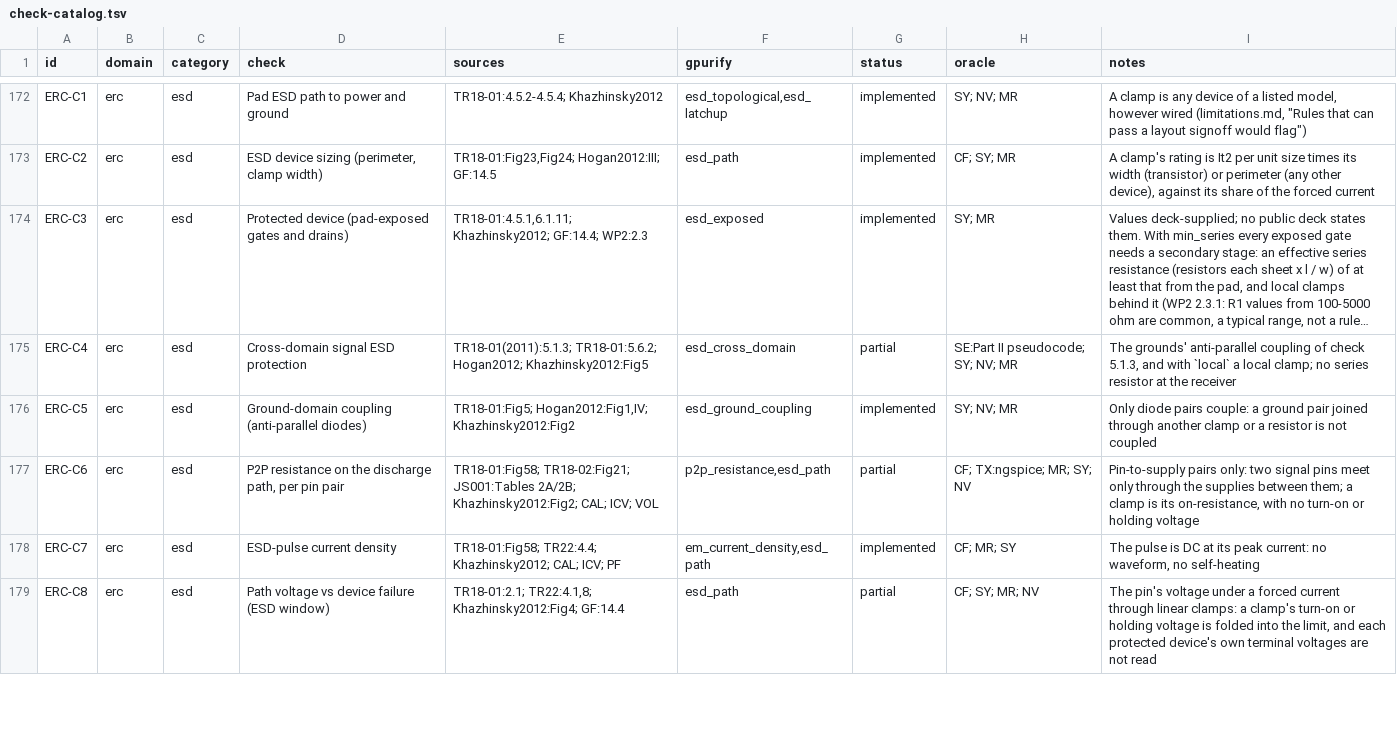
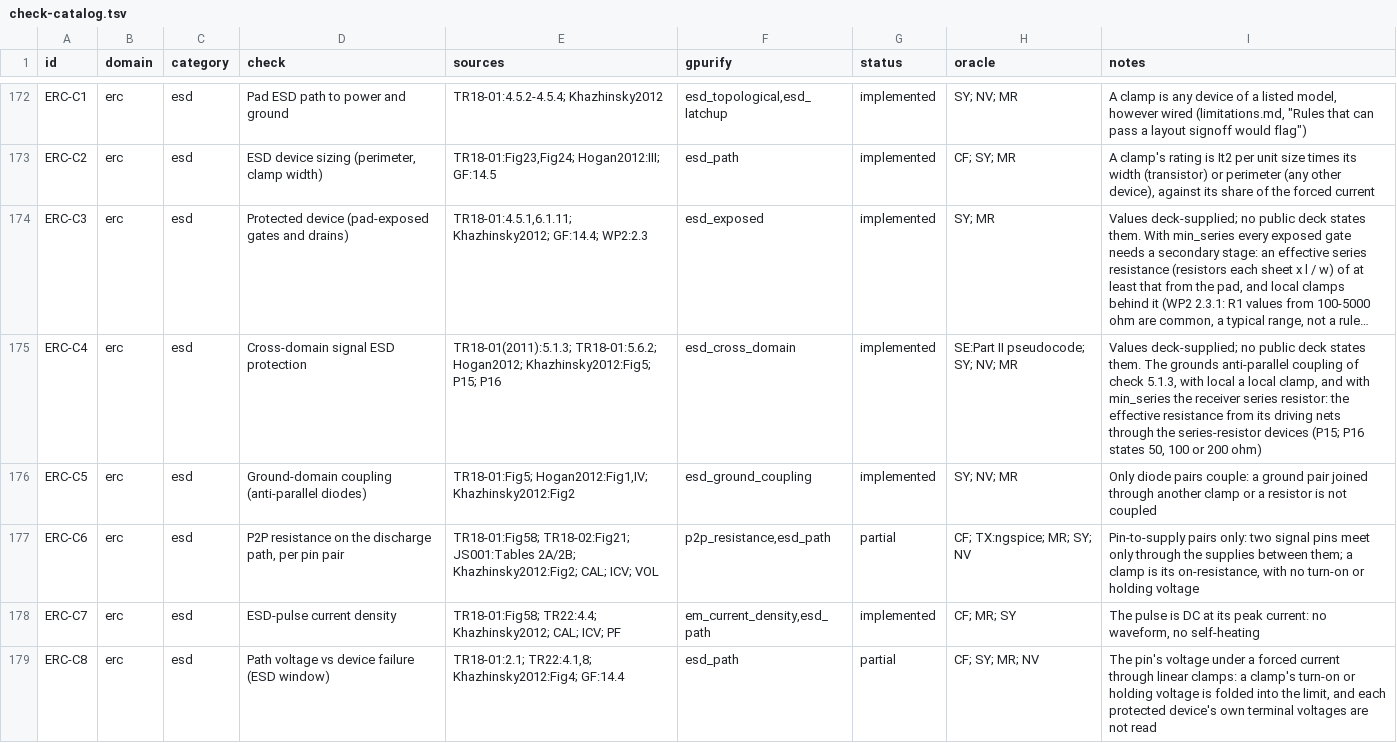
Before and after one commit to UW-ASIC/GPurify, a TSV file: docs/check-catalog.tsv, drawn as a sheet; only a part is shown, gaps mark what is left out; long unchanged cells end in …; the diff covers the shown part only; the diff names each change by its address in the sheet, - before the commit and + after, or states it on an @@ line.

Commit message:
erc: a domain-crossing receiver's series resistor and D/R ground resistance are checked (X4)
ERC-C4 lacked the receiver's series resistor and ERC-C9 the
driver/receiver ground resistance. Both are public checks with private
limits: the local CDM protection's "series resistor 150 disposed between
the output node ... and the input node" (US12021077B2, P15; TSMC's
US9035393B2, P16, states 50, 100 or 200 ohm), and Etherton et al.'s
"The user defines the maximum resistance (Rmax) allowed between D/R
ground pins ... computes the effective resistance between the local
ground nodes".

esd_cross_domain gains resistors, min_series, max_ground_resistance and
coupling_resistance. A receiver's input is its gate net and the nets the
series resistors join to it; its drivers have a channel end there. With
min_series, the effective resistance from the driving nets (joined) to
the gate net, each resistor sheet x l / w, must be at least that (0 when
driven directly). With max_ground_resistance, each driver whose other
end is a ground and a receiver with a ground end: a unit current from
the driver's attach point on its ground to the receiver's, through both
grounds and every coupling diode at coupling_resistance, above the limit
is flagged; grounds no diode joins are 5.1.3's. Stress gains source_net
so a device marker can be the source, tapped where the device attaches.
C4 is implemented; C9 stays partial for the bus inductance, which no
public source states statically.

Tests (SY, CF, every symmetry), on a crossing drawn as 1 um met1 strips
at 0.125 ohm per um: driver and receiver grounds joined by two 1 ohm
diodes 0.4 um apart read 0.9875 + (1.05 || 1.05) + 0.9625 = 2.475 ohm,
swept; SIG driven directly reads 0 ohm for both receivers, through a
200 ohm resistor 200 (flagged at 300, clean at 150); 5.1.3 still flags
both receivers since both diodes face one way. Breaks if the parallel
diode paths are not combined, the attach points are the strips' centres,
or the series region stops at the resistor.

```diff
--- a/docs/check-catalog.tsv
+++ b/docs/check-catalog.tsv
-E175 (sources): …TR18-01:5.6.2; Hogan2012; Khazhinsky2012:Fig5
+E175 (sources): …TR18-01:5.6.2; Hogan2012; Khazhinsky2012:Fig5; P15; P16
-G175 (status): partial
+G175 (status): implemented
-I175 (notes): The grounds' anti-parallel coupling of check 5.1.3, and with `local` a local clamp; no series resistor at the receiver
+I175 (notes): Values deck-supplied; no public deck states them. The grounds anti-parallel coupling of check 5.1.3, with local a local clamp, and with min_series the receiver series resistor: the effective resistance from its driving nets through the series-resistor devices (P15; P16 states 50, 100 or 200 ohm)
```
Also changed, not shown: 2 edited cells elsewhere in this file, 16 other files.
